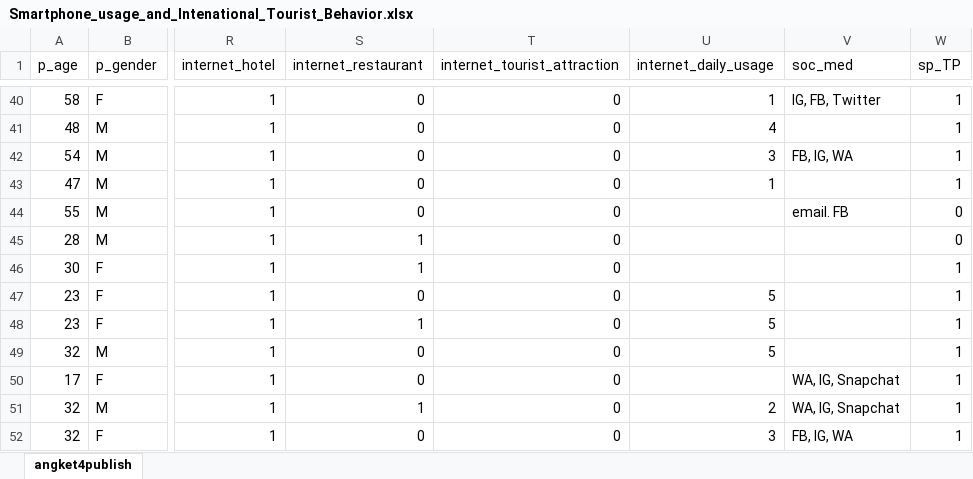
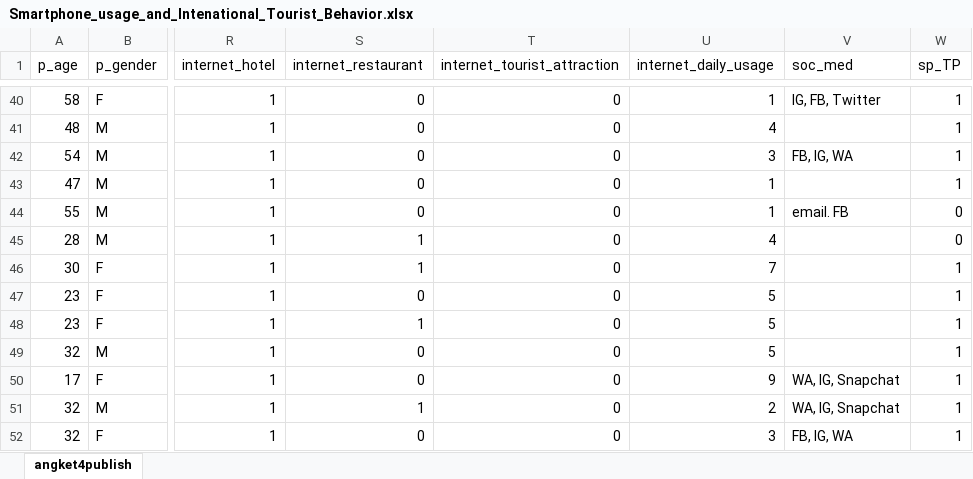
Before and after one commit to Dwikaputra11/Data-Science-Practicum-Project, an Excel workbook: data-raw/Smartphone_usage_and_Intenational_Tourist_Behavior.xlsx, sheet angket4publish, drawn as a sheet; only a part is shown, gaps mark what is left out; values as stored, in another font and other column widths than the file's, no borders; the diff covers the shown part only; the diff names each change by its address in the sheet, - before the commit and + after, or states it on an @@ line.

```diff
--- a/data-raw/Smartphone_usage_and_Intenational_Tourist_Behavior.xlsx (sheet angket4publish)
+++ b/data-raw/Smartphone_usage_and_Intenational_Tourist_Behavior.xlsx (sheet angket4publish)
-U44 (internet_daily_usage): (empty)
+U44 (internet_daily_usage): 1
-U45 (internet_daily_usage): (empty)
+U45 (internet_daily_usage): 4
-U46 (internet_daily_usage): (empty)
+U46 (internet_daily_usage): 7
-U50 (internet_daily_usage): (empty)
+U50 (internet_daily_usage): 9
```
Also changed, not shown: 52 edited cells elsewhere in this sheet, 1 other file.
